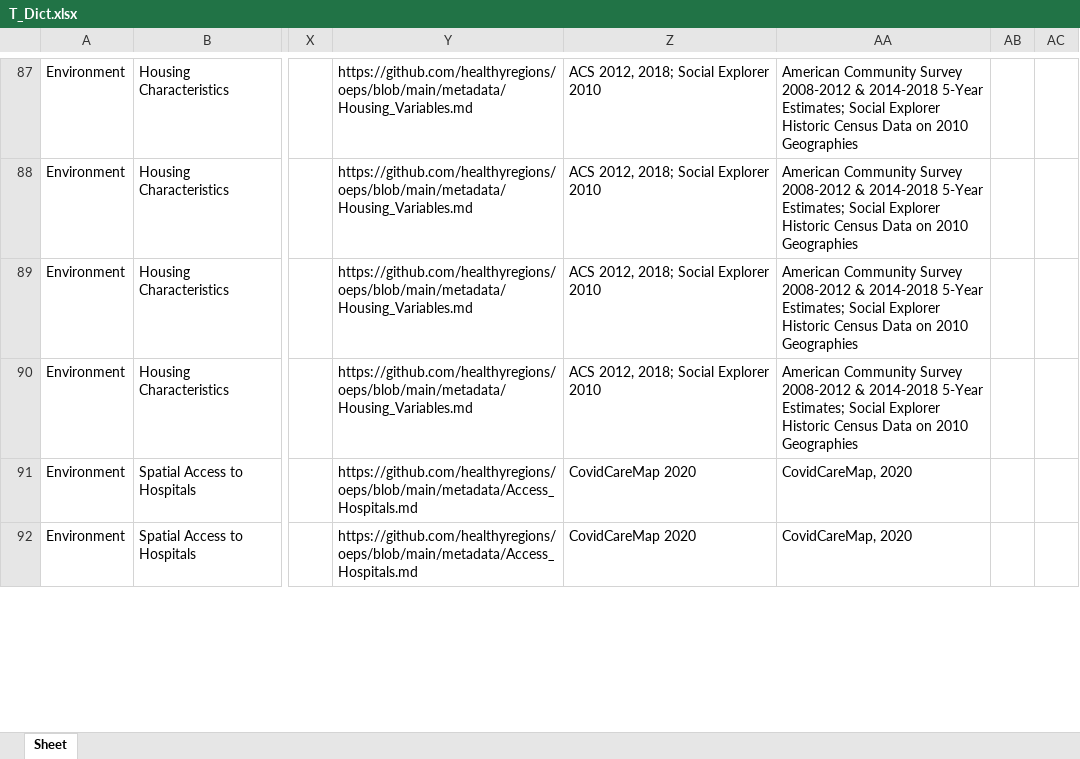
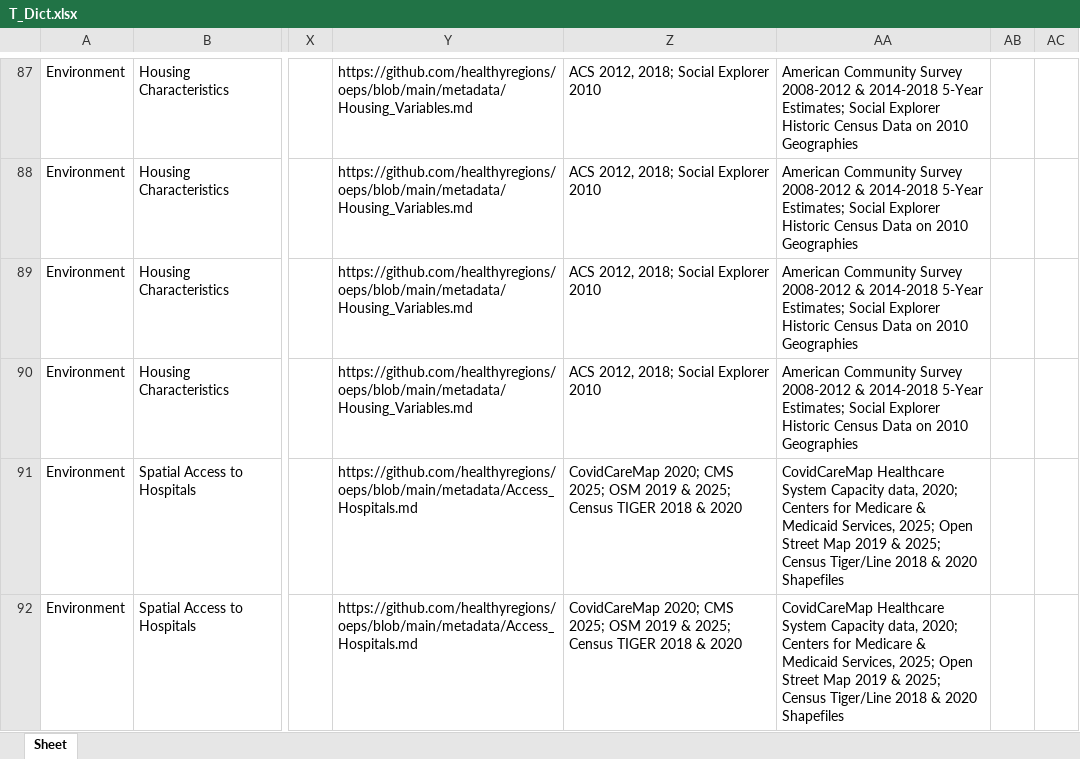
Before and after one commit to healthyregions/oeps, an Excel workbook: docs/src/reference/data-dictionaries/T_Dict.xlsx, sheet Sheet, drawn as a sheet; only a part is shown, gaps mark what is left out; values as stored, in another font and other column widths than the file's, no borders; the diff covers the shown part only; the diff names each change by its address in the sheet, - before the commit and + after, or states it on an @@ line.

```diff
--- a/docs/src/reference/data-dictionaries/T_Dict.xlsx (sheet Sheet)
+++ b/docs/src/reference/data-dictionaries/T_Dict.xlsx (sheet Sheet)
-Z91:Z92: CovidCareMap 2020
+Z91:Z92: CovidCareMap 2020; CMS 2025; OSM 2019 & 2025; Census TIGER 2018 & 2020
-AA91:AA92: CovidCareMap, 2020
+AA91:AA92: CovidCareMap Healthcare System Capacity data, 2020; Centers for Medicare & Medicaid Services, 2025; Open Street Map 2019 & 2025; Census Tiger/Line 2018 & 2020 Shapefiles
```
Also changed, not shown: 2 added rows and 10 edited cells elsewhere in this sheet, docs/src/reference/data-dictionaries/C_Dict.xlsx, docs/src/reference/data-dictionaries/S_Dict.xlsx, 12 other files.
